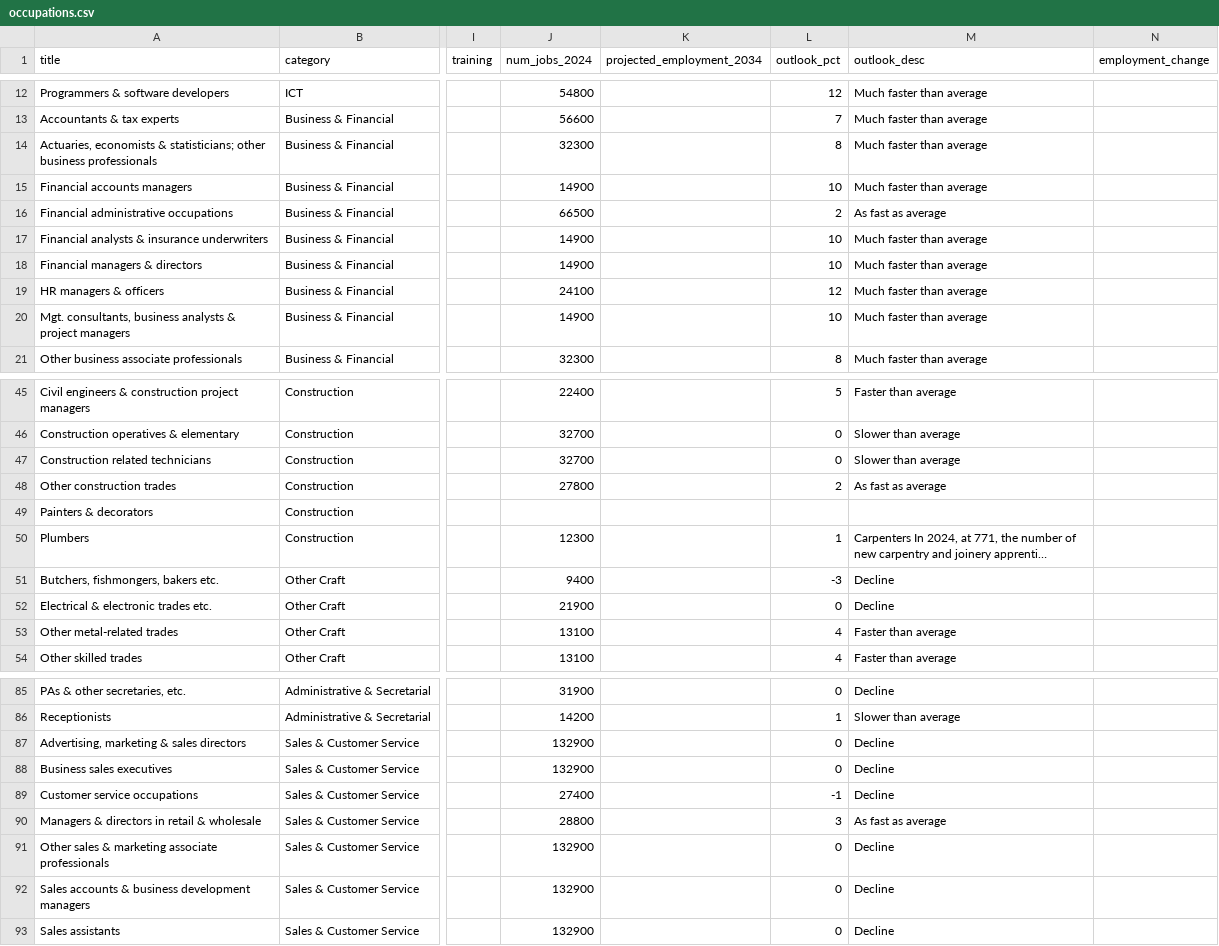
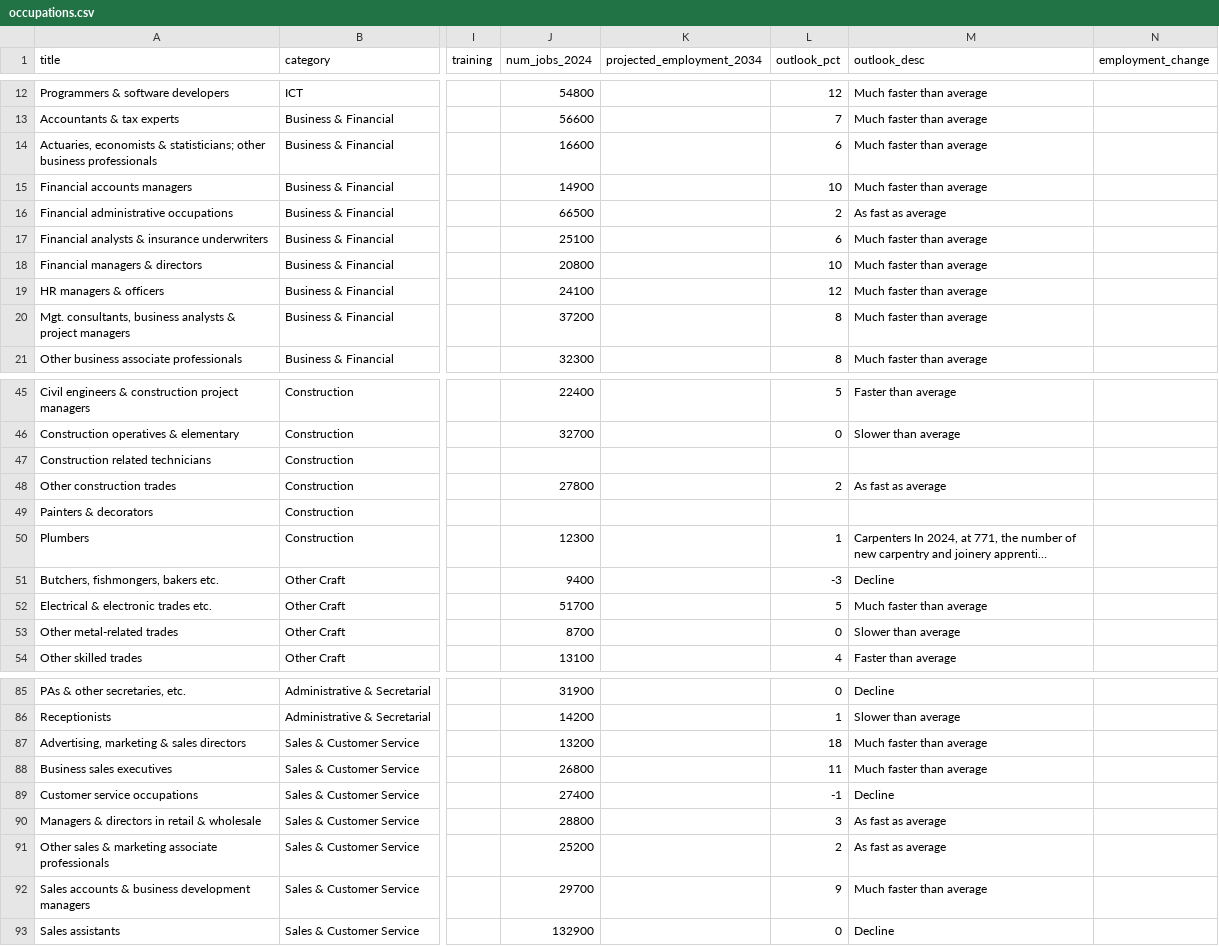
Before and after one commit to skinsella/irishjobs, a CSV file: occupations.csv, drawn as a sheet; only a part is shown, gaps mark what is left out; long unchanged cells end in …; the diff covers the shown part only; the diff names each change by its address in the sheet, - before the commit and + after, or states it on an @@ line.

Commit message:
Fix parser column-collision bug — per-sector one-to-one matching
The previous figure-column matcher could assign the same chart column
to multiple occupational groups within a section, double-counting that
column's employment value. Worst offender: Sales & Customer Service
inflated 144% (740,700 vs published 303,900) because the "Sales
assistants" column (132,900) was assigned to 5 distinct groups.

Fix: bucket entries by section, run greedy bipartite matching
(highest-scoring pair first, lock both sides, repeat) so each chart
column gets assigned to at most one occupational group.

Effect on totals:
  • Before: 3,045,100 (+14.4% over NSB published total)
  • After:  2,605,600 (-2.1%, well within NSB sum of 2,661,200)

Per-sector accuracy after fix (Our sum vs NSB published):
  • 9 of 16 sectors now within ±0.5%
  • Worst remaining: Social & Care -20%, Construction -8%
    (caused by 6 groups where label abbreviation is too aggressive
    for the matcher to recognise the chart column)

Residual ~2.6M vs LFS headline 2.76M gap is documented in README:
  • ~100K: NSB classifies fewer workers than LFS reports (no Defence
    chapter, undisclosed SOC, small-N drops)
  • ~50K: 6 unmatched groups (would need better OCR of bar-chart
    column labels to recover)

```diff
--- a/occupations.csv
+++ b/occupations.csv
-J14 (num_jobs_2024): 32300
+J14 (num_jobs_2024): 16600
-L14 (outlook_pct): 8
+L14 (outlook_pct): 6
-J17 (num_jobs_2024): 14900
+J17 (num_jobs_2024): 25100
-L17 (outlook_pct): 10
+L17 (outlook_pct): 6
-J18 (num_jobs_2024): 14900
+J18 (num_jobs_2024): 20800
-J20 (num_jobs_2024): 14900
+J20 (num_jobs_2024): 37200
-L20 (outlook_pct): 10
+L20 (outlook_pct): 8
-J47 (num_jobs_2024): 32700
+J47 (num_jobs_2024): (empty)
-L47 (outlook_pct): 0
+L47 (outlook_pct): (empty)
-M47 (outlook_desc): Slower than average
+M47 (outlook_desc): (empty)
-J52 (num_jobs_2024): 21900
+J52 (num_jobs_2024): 51700
-L52 (outlook_pct): 0
+L52 (outlook_pct): 5
-M52 (outlook_desc): Decline
+M52 (outlook_desc): Much faster than average
-J53 (num_jobs_2024): 13100
+J53 (num_jobs_2024): 8700
-L53 (outlook_pct): 4
+L53 (outlook_pct): 0
-M53 (outlook_desc): Faster than average
+M53 (outlook_desc): Slower than average
-J87 (num_jobs_2024): 132900
+J87 (num_jobs_2024): 13200
-L87 (outlook_pct): 0
+L87 (outlook_pct): 18
-M87:M88 (outlook_desc): Decline
+M87:M88 (outlook_desc): Much faster than average
-J88 (num_jobs_2024): 132900
+J88 (num_jobs_2024): 26800
-L88 (outlook_pct): 0
+L88 (outlook_pct): 11
-J91 (num_jobs_2024): 132900
+J91 (num_jobs_2024): 25200
-L91 (outlook_pct): 0
+L91 (outlook_pct): 2
-M91 (outlook_desc): Decline
+M91 (outlook_desc): As fast as average
-J92 (num_jobs_2024): 132900
+J92 (num_jobs_2024): 29700
-L92 (outlook_pct): 0
+L92 (outlook_pct): 9
-M92 (outlook_desc): Decline
+M92 (outlook_desc): Much faster than average
```
Also changed, not shown: 18 edited cells elsewhere in this file, 20 other files.
